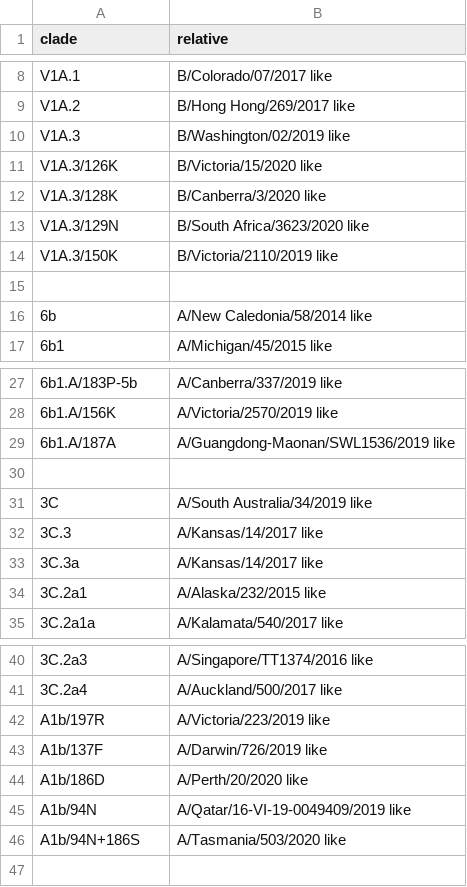
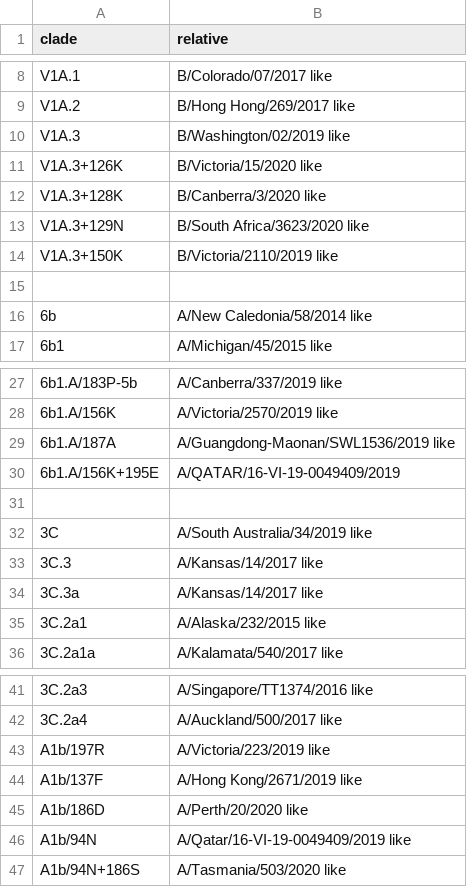
Before and after one commit to ammaraziz/assignClades, a TSV file: assignClades/config/clades_relative.tsv, drawn as a sheet; only a part is shown, gaps mark what is left out.

```diff
--- a/assignClades/config/clades_relative.tsv
+++ b/assignClades/config/clades_relative.tsv
@@ -10,6 +10,6 @@ V1A.2	B/Hong Hong/269/2017 like
 V1A.3	B/Washington/02/2019 like
-V1A.3/126K	B/Victoria/15/2020 like
-V1A.3/128K	B/Canberra/3/2020 like
-V1A.3/129N	B/South Africa/3623/2020 like
-V1A.3/150K	B/Victoria/2110/2019 like
+V1A.3+126K	B/Victoria/15/2020 like
+V1A.3+128K	B/Canberra/3/2020 like
+V1A.3+129N	B/South Africa/3623/2020 like
+V1A.3+150K	B/Victoria/2110/2019 like
 
@@ -29,2 +29,3 @@ V1A.3/150K	B/Victoria/2110/2019 like
 6b1.A/187A	A/Guangdong-Maonan/SWL1536/2019 like
+6b1.A/156K+195E	A/QATAR/16-VI-19-0049409/2019
 
@@ -42,3 +43,3 @@ V1A.3/150K	B/Victoria/2110/2019 like
 A1b/197R	A/Victoria/223/2019 like
-A1b/137F	A/Darwin/726/2019 like
+A1b/137F	A/Hong Kong/2671/2019 like
 A1b/186D	A/Perth/20/2020 like
```
Also changed, not shown: assignClades/config/clades_h1n1_ha.tsv, assignClades/config/clades_vic_ha.tsv, 10 other files.
